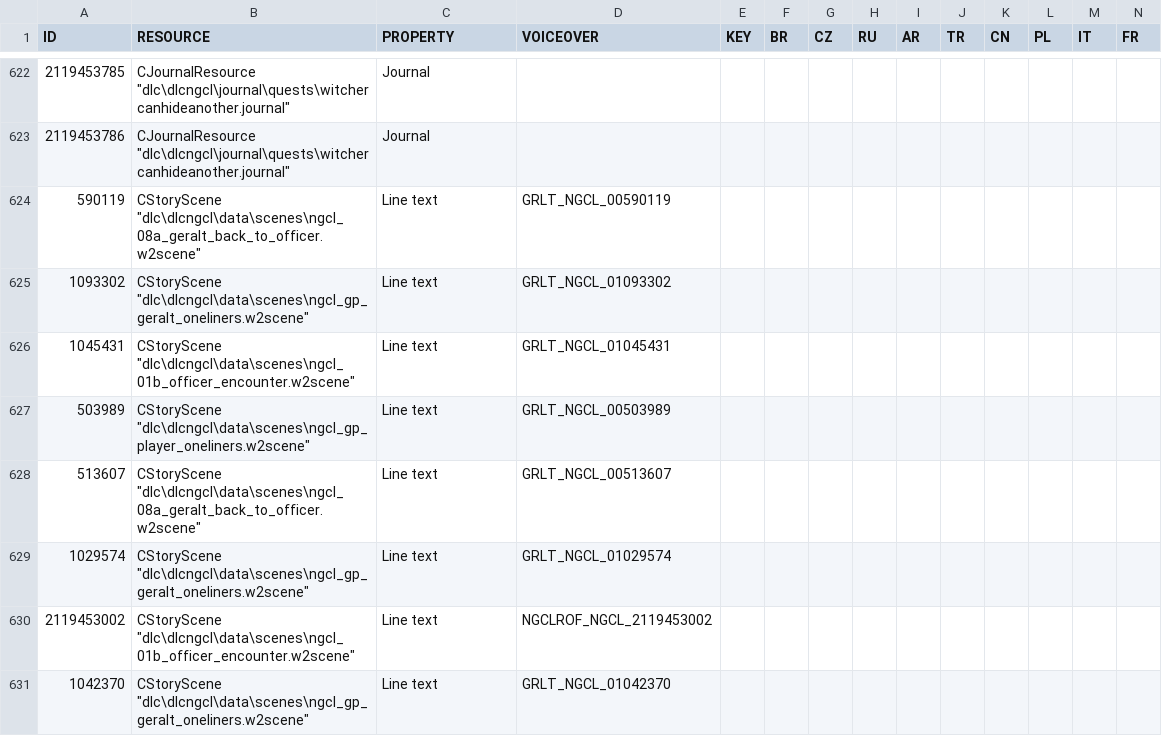
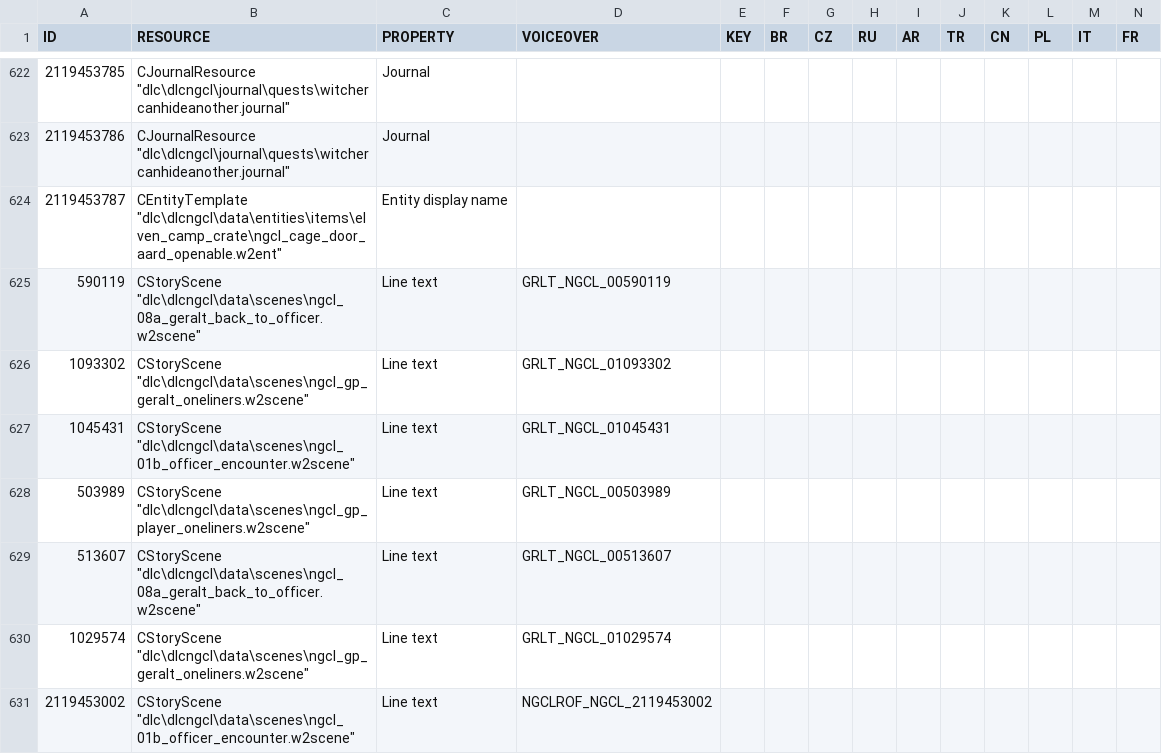
Before and after one commit to nikich340/w3.ngcl, a CSV file: LocalEditorStringDataBaseW3_UTF8_mod_export.csv, drawn as a sheet; only a part is shown, gaps mark what is left out; the shorter side is filled out with more unchanged rows; rows hold the shown columns only; the diff names each change by its address in the sheet, - before the commit and + after, or states it on an @@ line.

Commit message:
cage door: locked and pushable by aard

```diff
--- a/LocalEditorStringDataBaseW3_UTF8_mod_export.csv
+++ b/LocalEditorStringDataBaseW3_UTF8_mod_export.csv
+row 624: 2119453787 | CEntityTemplate "dlc\dlcngcl\data\entities\items\elven_camp_crate\ngcl_cage_door_aard_openable.w2ent" | Entity display name
```
Also changed, not shown: 6 other files.
